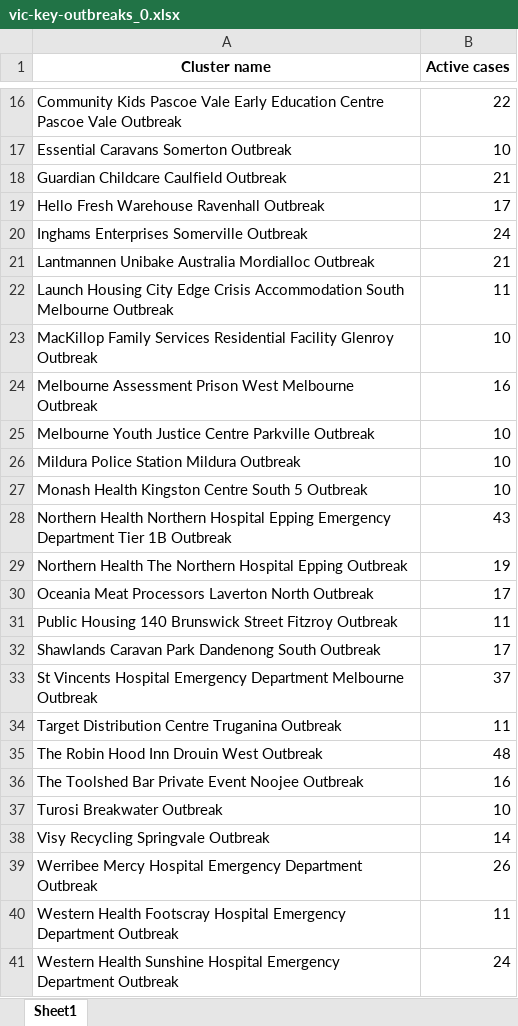
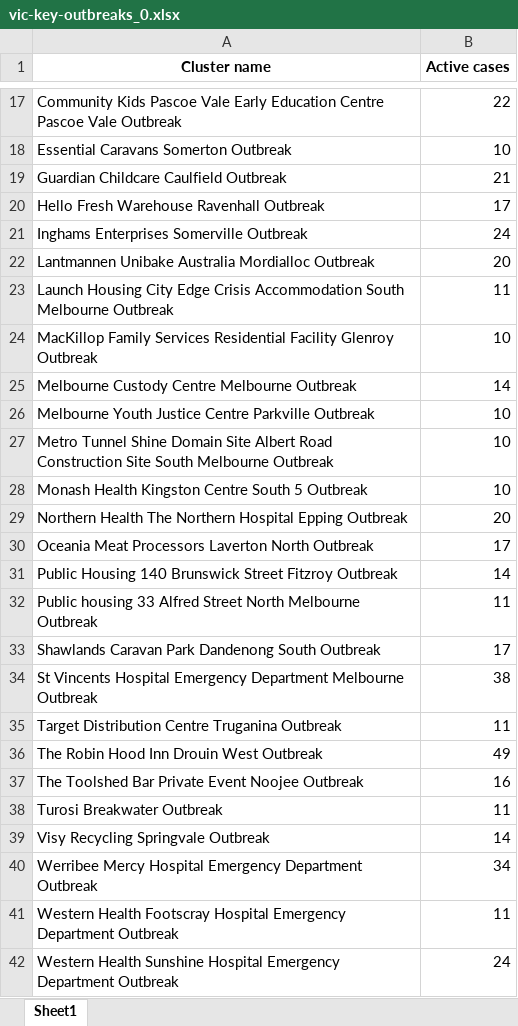
Before and after one commit to Mike-Honey/covid-19-outbreak-paths, an Excel workbook: vic-key-outbreaks_0.xlsx, sheet Sheet1, drawn as a sheet; only a part is shown, gaps mark what is left out; values as stored, in another font and other column widths than the file's, no borders; removed rows and columns are numbered as before the commit, all else as after; the diff covers the shown part only; the diff names each change by its address in the sheet, - before the commit and + after, or states it on an @@ line.

```diff
--- a/vic-key-outbreaks_0.xlsx (sheet Sheet1)
+++ b/vic-key-outbreaks_0.xlsx (sheet Sheet1)
-B22 (Active cases): 21
+B22 (Active cases): 20
-row 24: Melbourne Assessment Prison West Melbourne Outbreak | 16
+row 25: Melbourne Custody Centre Melbourne Outbreak | 14
-A27 (Cluster name): Mildura Police Station Mildura Outbreak
+A27 (Cluster name): Metro Tunnel Shine Domain Site Albert Road Construction Site South Melbourne Outbreak
-row 28: Northern Health Northern Hospital Epping Emergency Department Tier 1B Outbreak | 43
-B29 (Active cases): 19
+B29 (Active cases): 20
-B31 (Active cases): 11
+B31 (Active cases): 14
+row 32: Public housing 33 Alfred Street North Melbourne Outbreak | 11
-B34 (Active cases): 37
+B34 (Active cases): 38
-B36 (Active cases): 48
+B36 (Active cases): 49
-B38 (Active cases): 10
+B38 (Active cases): 11
-B40 (Active cases): 26
+B40 (Active cases): 34
```
Also changed, not shown: 1 added row and 10 edited cells elsewhere in this sheet, vic-key-outbreaks_0_diff.xlsx, vic-key-outbreaks_archive.xlsx, 1 other file.
